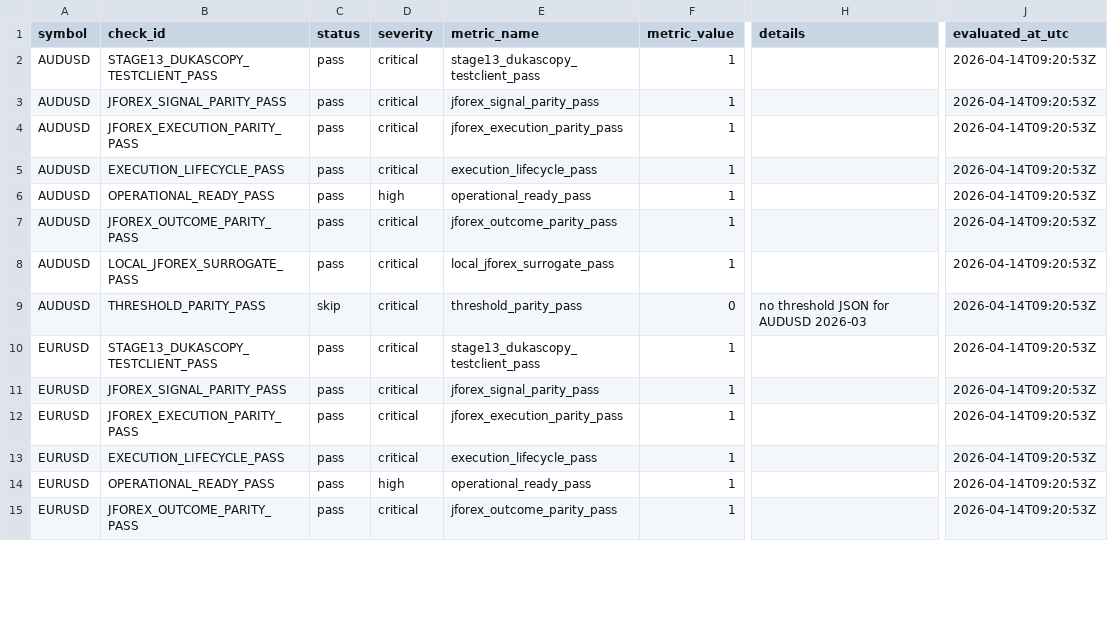
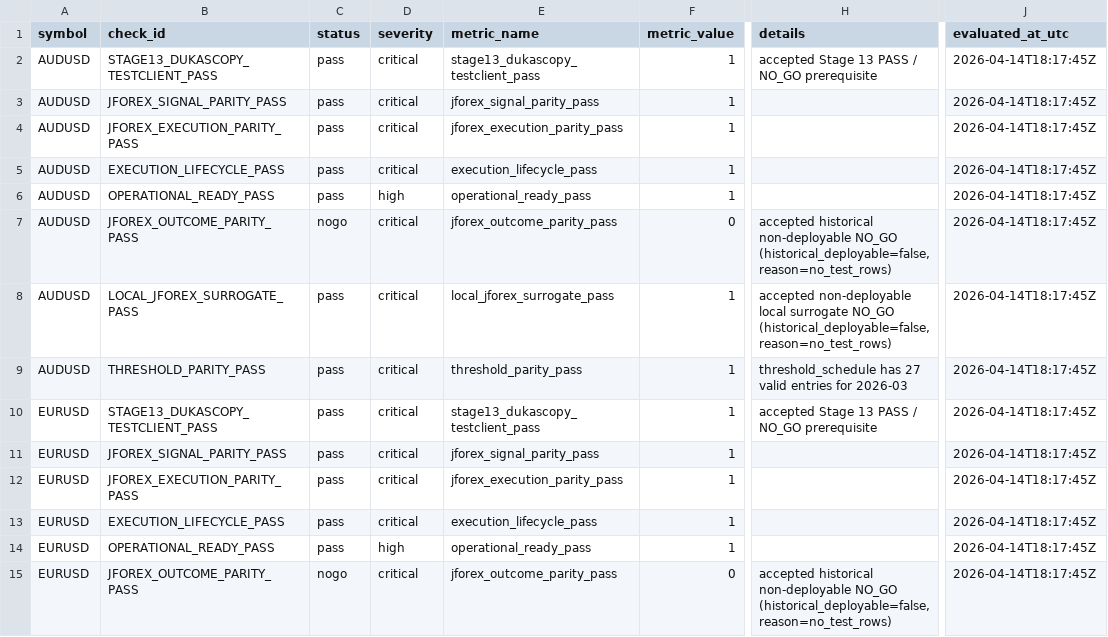
Before and after one commit to jbus84/behemoth, a CSV file: data/analysis/backtest_reconcile/stage14_jforex_runtime_certification_checks.csv, drawn as a sheet; only a part is shown, gaps mark what is left out; the diff covers the shown part only; the diff names each change by its address in the sheet, - before the commit and + after, or states it on an @@ line.

```diff
--- a/data/analysis/backtest_reconcile/stage14_jforex_runtime_certification_checks.csv
+++ b/data/analysis/backtest_reconcile/stage14_jforex_runtime_certification_checks.csv
-H2 (details): (empty)
+H2 (details): accepted Stage 13 PASS / NO_GO prerequisite
-J2:J15 (evaluated_at_utc): 2026-04-14T09:20:53Z
+J2:J15 (evaluated_at_utc): 2026-04-14T18:17:45Z
-C7 (status): pass
+C7 (status): nogo
-F7 (metric_value): 1
+F7 (metric_value): 0
-H7 (details): (empty)
+H7 (details): accepted historical non-deployable NO_GO (historical_deployable=false, reason=no_test_rows)
-H8 (details): (empty)
+H8 (details): accepted non-deployable local surrogate NO_GO (historical_deployable=false, reason=no_test_rows)
-C9 (status): skip
+C9 (status): pass
-F9 (metric_value): 0
+F9 (metric_value): 1
-H9 (details): no threshold JSON for AUDUSD 2026-03
+H9 (details): threshold_schedule has 27 valid entries for 2026-03
-H10 (details): (empty)
+H10 (details): accepted Stage 13 PASS / NO_GO prerequisite
-C15 (status): pass
+C15 (status): nogo
-F15 (metric_value): 1
+F15 (metric_value): 0
-H15 (details): (empty)
+H15 (details): accepted historical non-deployable NO_GO (historical_deployable=false, reason=no_test_rows)
```
Also changed, not shown: 70 edited cells elsewhere in this file, data/analysis/backtest_reconcile/local_jforex_surrogate_checks.csv, data/analysis/backtest_reconcile/local_jforex_surrogate_summary.csv, 47 other files.
